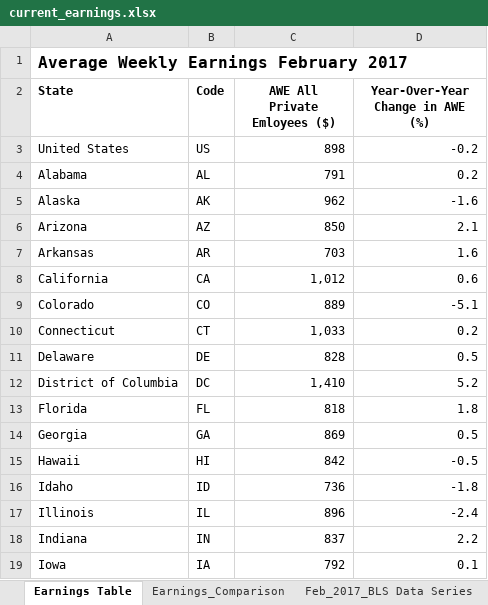
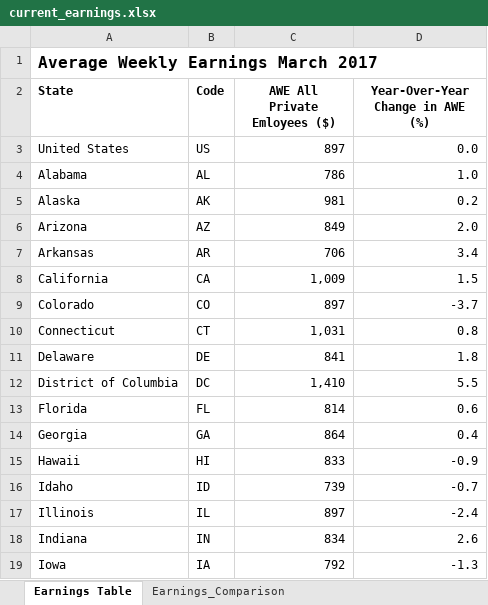
Before and after one commit to UrbanInstitute/state-economic-monitor, an Excel workbook: static/data/source/current_earnings.xlsx, sheet Earnings Table, drawn as a sheet; only a part is shown; values as stored, in another font and other column widths than the file's, no borders; the diff covers the shown part only; the diff names each change by its address in the sheet, - before the commit and + after, or states it on an @@ line.

Commit message:
earnings data update

```diff
--- a/static/data/source/current_earnings.xlsx (sheet Earnings Table)
+++ b/static/data/source/current_earnings.xlsx (sheet Earnings Table)
-sheet tab: Feb_2017_BLS Data Series
-A1 (State): Average Weekly Earnings February 2017
+A1 (State): Average Weekly Earnings March 2017
-C3 (AWE All Private Emloyees ($)): 898
+C3 (AWE All Private Emloyees ($)): 897
-D3 (Year-Over-Year Change in AWE (%)): -0.2
+D3 (Year-Over-Year Change in AWE (%)): 0.0
-C4 (AWE All Private Emloyees ($)): 791
+C4 (AWE All Private Emloyees ($)): 786
-D4 (Year-Over-Year Change in AWE (%)): 0.2
+D4 (Year-Over-Year Change in AWE (%)): 1.0
-C5 (AWE All Private Emloyees ($)): 962
+C5 (AWE All Private Emloyees ($)): 981
-D5 (Year-Over-Year Change in AWE (%)): -1.6
+D5 (Year-Over-Year Change in AWE (%)): 0.2
-C6 (AWE All Private Emloyees ($)): 850
+C6 (AWE All Private Emloyees ($)): 849
-D6 (Year-Over-Year Change in AWE (%)): 2.1
+D6 (Year-Over-Year Change in AWE (%)): 2.0
-C7 (AWE All Private Emloyees ($)): 703
+C7 (AWE All Private Emloyees ($)): 706
-D7 (Year-Over-Year Change in AWE (%)): 1.6
+D7 (Year-Over-Year Change in AWE (%)): 3.4
-C8 (AWE All Private Emloyees ($)): 1,012
+C8 (AWE All Private Emloyees ($)): 1,009
-D8 (Year-Over-Year Change in AWE (%)): 0.6
+D8 (Year-Over-Year Change in AWE (%)): 1.5
-C9 (AWE All Private Emloyees ($)): 889
+C9 (AWE All Private Emloyees ($)): 897
-D9 (Year-Over-Year Change in AWE (%)): -5.1
+D9 (Year-Over-Year Change in AWE (%)): -3.7
-C10 (AWE All Private Emloyees ($)): 1,033
+C10 (AWE All Private Emloyees ($)): 1,031
-D10 (Year-Over-Year Change in AWE (%)): 0.2
+D10 (Year-Over-Year Change in AWE (%)): 0.8
-C11 (AWE All Private Emloyees ($)): 828
+C11 (AWE All Private Emloyees ($)): 841
-D11 (Year-Over-Year Change in AWE (%)): 0.5
+D11 (Year-Over-Year Change in AWE (%)): 1.8
-D12 (Year-Over-Year Change in AWE (%)): 5.2
+D12 (Year-Over-Year Change in AWE (%)): 5.5
-C13 (AWE All Private Emloyees ($)): 818
+C13 (AWE All Private Emloyees ($)): 814
-D13 (Year-Over-Year Change in AWE (%)): 1.8
+D13 (Year-Over-Year Change in AWE (%)): 0.6
-C14 (AWE All Private Emloyees ($)): 869
+C14 (AWE All Private Emloyees ($)): 864
-D14 (Year-Over-Year Change in AWE (%)): 0.5
+D14 (Year-Over-Year Change in AWE (%)): 0.4
-C15 (AWE All Private Emloyees ($)): 842
+C15 (AWE All Private Emloyees ($)): 833
-D15 (Year-Over-Year Change in AWE (%)): -0.5
+D15 (Year-Over-Year Change in AWE (%)): -0.9
-C16 (AWE All Private Emloyees ($)): 736
+C16 (AWE All Private Emloyees ($)): 739
-D16 (Year-Over-Year Change in AWE (%)): -1.8
+D16 (Year-Over-Year Change in AWE (%)): -0.7
-C17 (AWE All Private Emloyees ($)): 896
+C17 (AWE All Private Emloyees ($)): 897
-C18 (AWE All Private Emloyees ($)): 837
+C18 (AWE All Private Emloyees ($)): 834
-D18 (Year-Over-Year Change in AWE (%)): 2.2
+D18 (Year-Over-Year Change in AWE (%)): 2.6
-D19 (Year-Over-Year Change in AWE (%)): 0.1
+D19 (Year-Over-Year Change in AWE (%)): -1.3
```
Also changed, not shown: 69 edited cells elsewhere in this sheet, sheet SCRATCH, sheet Earnings_Comparison, other sheet tabs, static/data/source/current_employment.xlsx, 22 other files.
